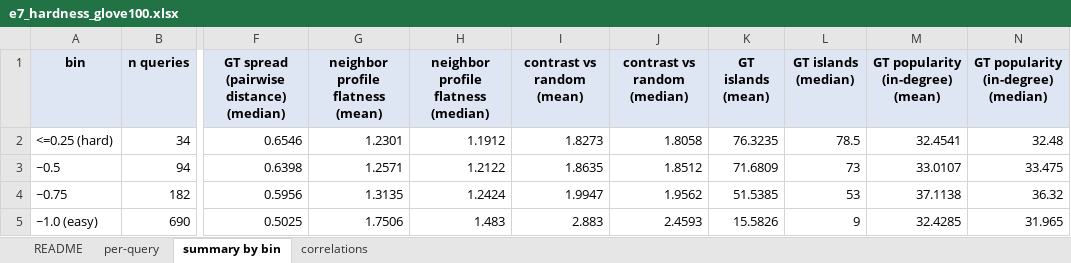
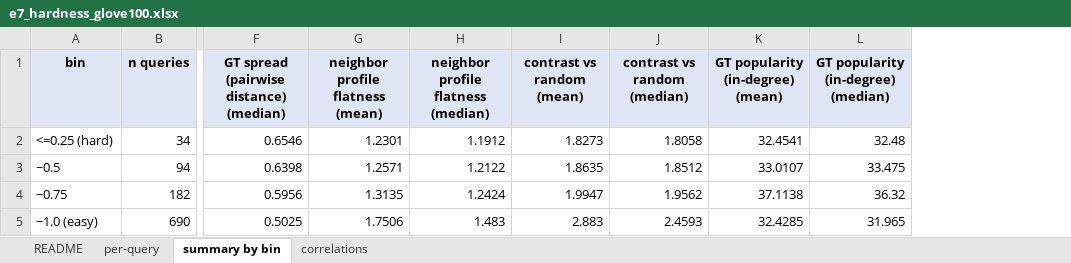
Before and after one commit to fadezak100/research-repo, an Excel workbook: results/e7_hardness_glove100.xlsx, sheet summary by bin, drawn as a sheet; only a part is shown, gaps mark what is left out; values as stored, in another font and other column widths than the file's, no borders; the diff names each change by its address in the sheet, - before the commit and + after, or states it on an @@ line.

```diff
--- a/results/e7_hardness_glove100.xlsx (sheet summary by bin)
+++ b/results/e7_hardness_glove100.xlsx (sheet summary by bin)
-column K (GT islands (mean)), rows 2-5: 76.3235 | 71.6809 | 51.5385 | 15.5826
-column L (GT islands (median)), rows 2-5: 78.5 | 73 | 53 | 9
```
Also changed, not shown: sheet per-query, sheet correlations, sheet README, 18 other files.
